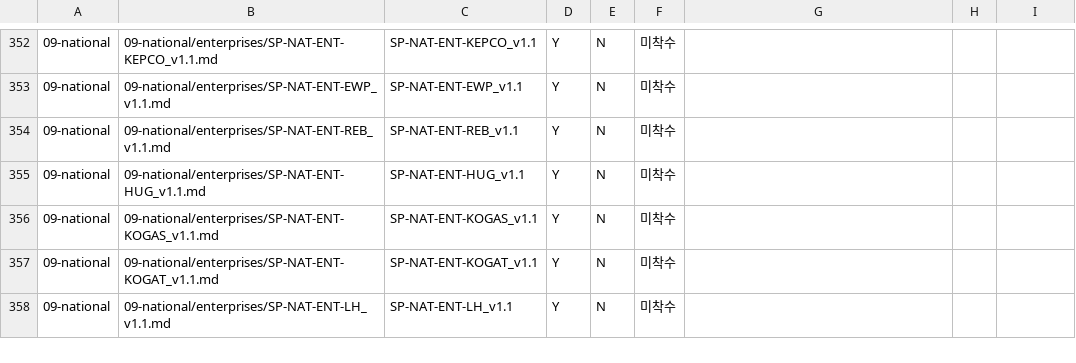
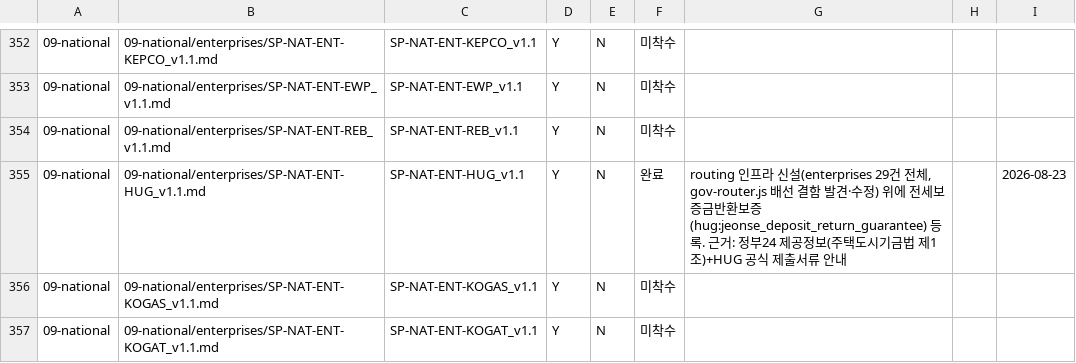
Before and after one commit to Openhash-Gopang/gopang, a CSV file: ops/dpaper-integration/GOV-TASK-GAP-TRACKER_2026-08-20.csv, drawn as a sheet; only a part is shown, gaps mark what is left out; the shorter side is filled out with more unchanged rows.

```diff
--- a/ops/dpaper-integration/GOV-TASK-GAP-TRACKER_2026-08-20.csv
+++ b/ops/dpaper-integration/GOV-TASK-GAP-TRACKER_2026-08-20.csv
@@ -354,3 +354,3 @@
 09-national,09-national/enterprises/SP-NAT-ENT-REB_v1.1.md,SP-NAT-ENT-REB_v1.1,Y,N,미착수,,,
-09-national,09-national/enterprises/SP-NAT-ENT-HUG_v1.1.md,SP-NAT-ENT-HUG_v1.1,Y,N,미착수,,,
+09-national,09-national/enterprises/SP-NAT-ENT-HUG_v1.1.md,SP-NAT-ENT-HUG_v1.1,Y,N,완료,"routing 인프라 신설(enterprises 29건 전체, gov-router.js 배선 결함 발견·수정) 위에 전세보증금반환보증(hug:jeonse_deposit_return_guarantee) 등록. 근거: 정부24 제공정보(주택도시기금법 제1조)+HUG 공식 제출서류 안내",,2026-08-23
 09-national,09-national/enterprises/SP-NAT-ENT-KOGAS_v1.1.md,SP-NAT-ENT-KOGAS_v1.1,Y,N,미착수,,,
```
Also changed, not shown: 5 other files.
